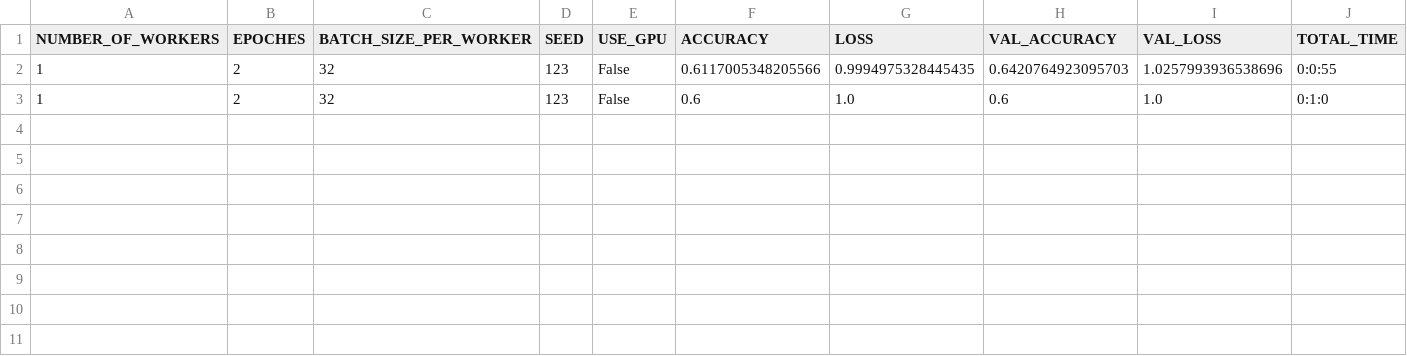
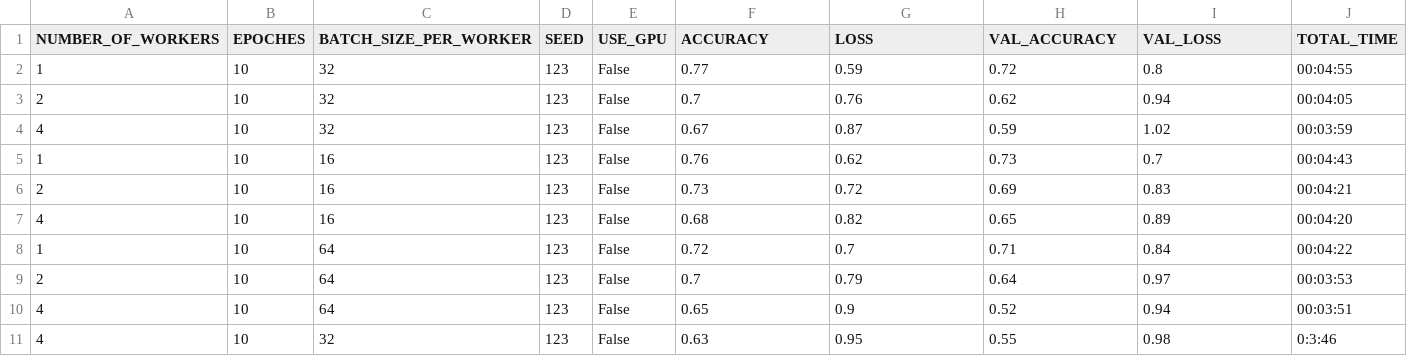
Before and after one commit to FelixOhlhof/tf-dist-train, a CSV file: stats.csv, drawn as a sheet.

Commit message:
Added data_shuffel

```diff
--- a/stats.csv
+++ b/stats.csv
@@ -1,3 +1,11 @@
 NUMBER_OF_WORKERS;EPOCHES;BATCH_SIZE_PER_WORKER;SEED;USE_GPU;ACCURACY;LOSS;VAL_ACCURACY;VAL_LOSS;TOTAL_TIME
-1;2;32;123;False;0.6117005348205566;0.9994975328445435;0.6420764923095703;1.0257993936538696;0:0:55
-1;2;32;123;False;0.6;1.0;0.6;1.0;0:1:0
+1;10;32;123;False;0.77;0.59;0.72;0.8;00:04:55
+2;10;32;123;False;0.7;0.76;0.62;0.94;00:04:05
+4;10;32;123;False;0.67;0.87;0.59;1.02;00:03:59
+1;10;16;123;False;0.76;0.62;0.73;0.7;00:04:43
+2;10;16;123;False;0.73;0.72;0.69;0.83;00:04:21
+4;10;16;123;False;0.68;0.82;0.65;0.89;00:04:20
+1;10;64;123;False;0.72;0.7;0.71;0.84;00:04:22
+2;10;64;123;False;0.7;0.79;0.64;0.97;00:03:53
+4;10;64;123;False;0.65;0.9;0.52;0.94;00:03:51
+4;10;32;123;False;0.63;0.95;0.55;0.98;0:3:46
```
Also changed, not shown: 3 other files.
